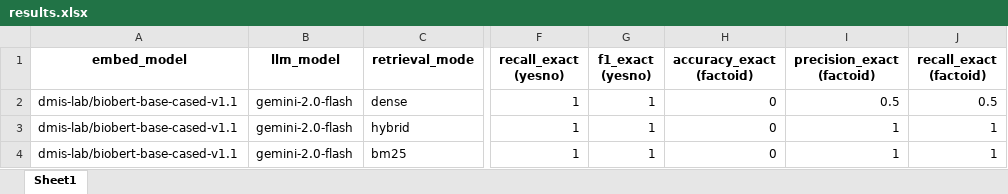
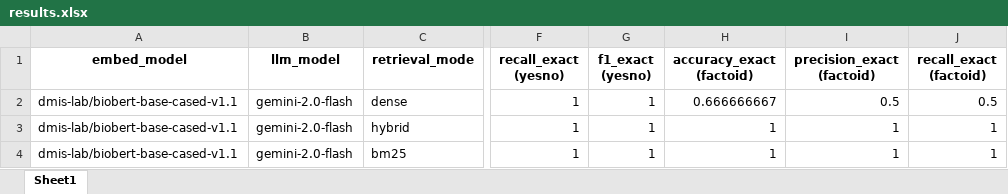
Before and after one commit to hddat2k4/BioASQ_UIT, an Excel workbook: results.xlsx, sheet Sheet1, drawn as a sheet; only a part is shown, gaps mark what is left out; values as stored, in another font and other column widths than the file's, no borders; the diff names each change by its address in the sheet, - before the commit and + after, or states it on an @@ line.

```diff
--- a/results.xlsx (sheet Sheet1)
+++ b/results.xlsx (sheet Sheet1)
-H2 (accuracy_exact (factoid)): 0
+H2 (accuracy_exact (factoid)): 0.666666667
-H3:H4 (accuracy_exact (factoid)): 0
+H3:H4 (accuracy_exact (factoid)): 1
```
Also changed, not shown: 1 other file.
